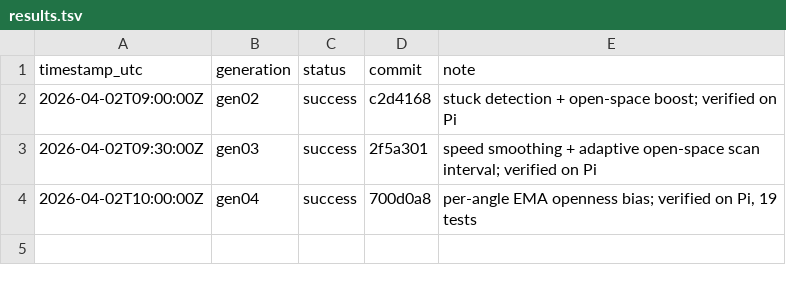
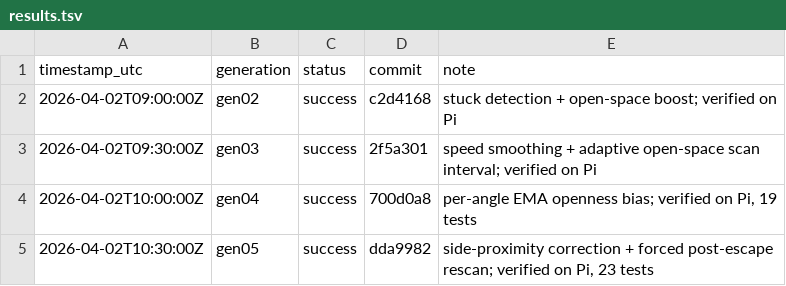
Before and after one commit to xueliang-zhong/trilobot-python, a TSV file: results.tsv, drawn as a sheet.

```diff
--- a/results.tsv
+++ b/results.tsv
@@ -4 +4,2 @@ timestamp_utc	generation	status	commit	note
 2026-04-02T10:00:00Z	gen04	success	700d0a8	per-angle EMA openness bias; verified on Pi, 19 tests
+2026-04-02T10:30:00Z	gen05	success	dda9982	side-proximity correction + forced post-escape rescan; verified on Pi, 23 tests
```
Also changed, not shown: 1 other file.
